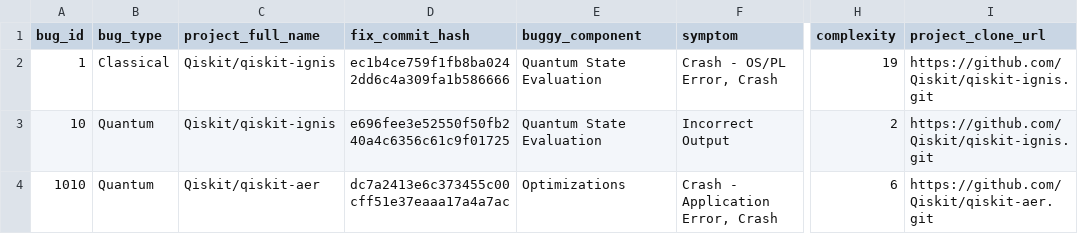
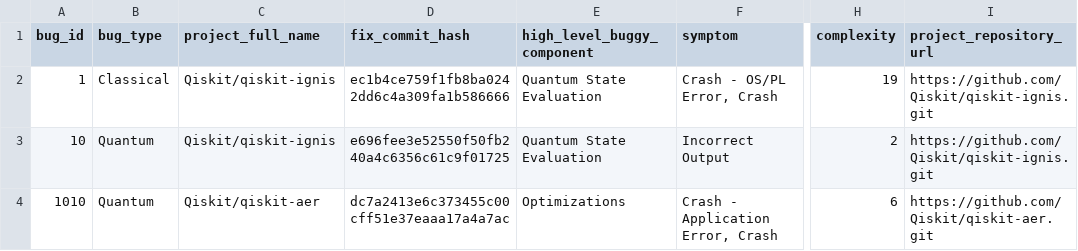
Before and after one commit to QBugs/qbugs-exploratory-study-data, a CSV file: subjects/data/generated/bugs-in-quantum-computing-platforms.csv, drawn as a sheet; only a part is shown, gaps mark what is left out; the diff names each change by its address in the sheet, - before the commit and + after, or states it on an @@ line.

Commit message:
Renamed yet another column.

```diff
--- a/subjects/data/generated/bugs-in-quantum-computing-platforms.csv
+++ b/subjects/data/generated/bugs-in-quantum-computing-platforms.csv
-E1: buggy_component
+E1: high_level_buggy_component
-I1: project_clone_url
+I1: project_repository_url
```
Also changed, not shown: 2 other files.
